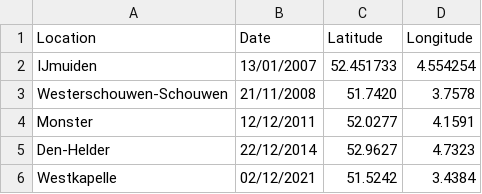
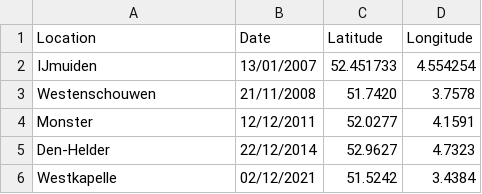
Before and after one commit to OceanParcels/KempsRidley_turtle_strandings, a CSV file: data/Locations_NL.csv, drawn as a sheet.

```diff
--- a/data/Locations_NL.csv
+++ b/data/Locations_NL.csv
@@ -2,3 +2,3 @@ Location,Date,Latitude,Longitude
 IJmuiden,13/01/2007,52.451733,4.554254
-Westerschouwen-Schouwen,21/11/2008,51.7420,3.7578
+Westenschouwen,21/11/2008,51.7420,3.7578
 Monster,12/12/2011,52.0277,4.1591
```
Also changed, not shown: 4 other files.
